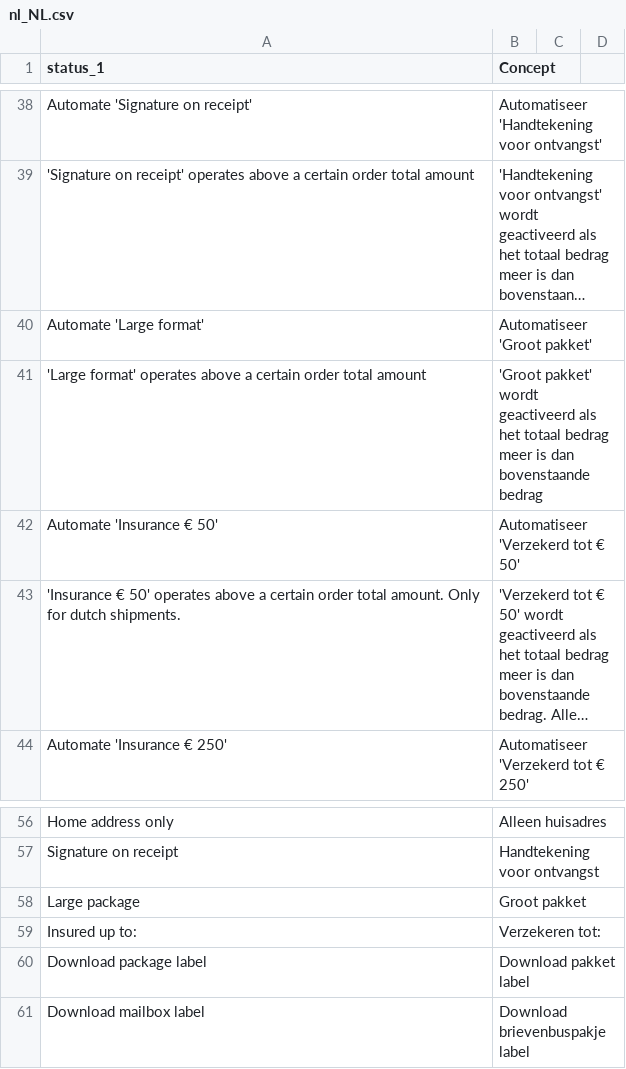
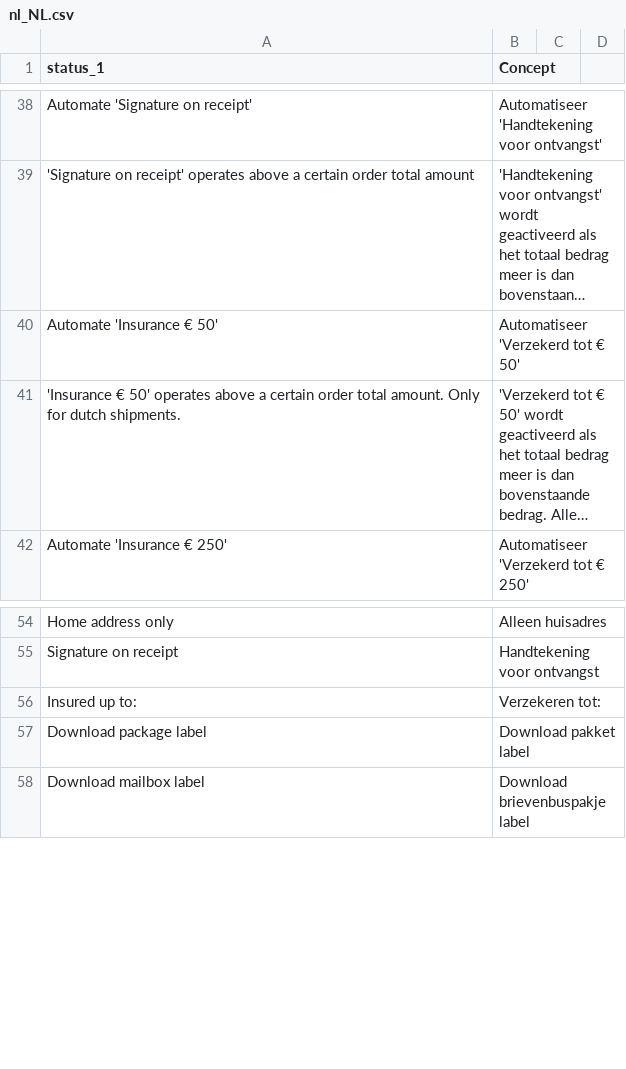
Before and after one commit to myparcelbe/magento, a CSV file: i18n/nl_NL.csv, drawn as a sheet; only a part is shown, gaps mark what is left out; long unchanged cells end in …; the diff names each change by its address in the sheet, - before the commit and + after, or states it on an @@ line.

Commit message:
remove Large format

```diff
--- a/i18n/nl_NL.csv
+++ b/i18n/nl_NL.csv
-row 40: Automate 'Large format' | Automatiseer 'Groot pakket'
-row 41: 'Large format' operates above a certain order total amount | 'Groot pakket' wordt geactiveerd als het totaal bedrag meer is dan bovenstaande bedrag
-row 58: Large package | Groot pakket
```
Also changed, not shown: 7 other files.
